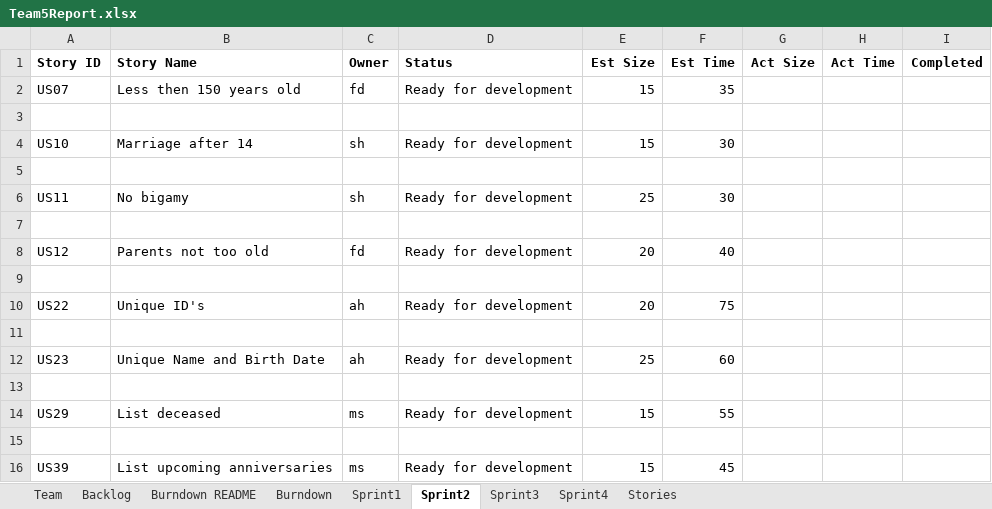
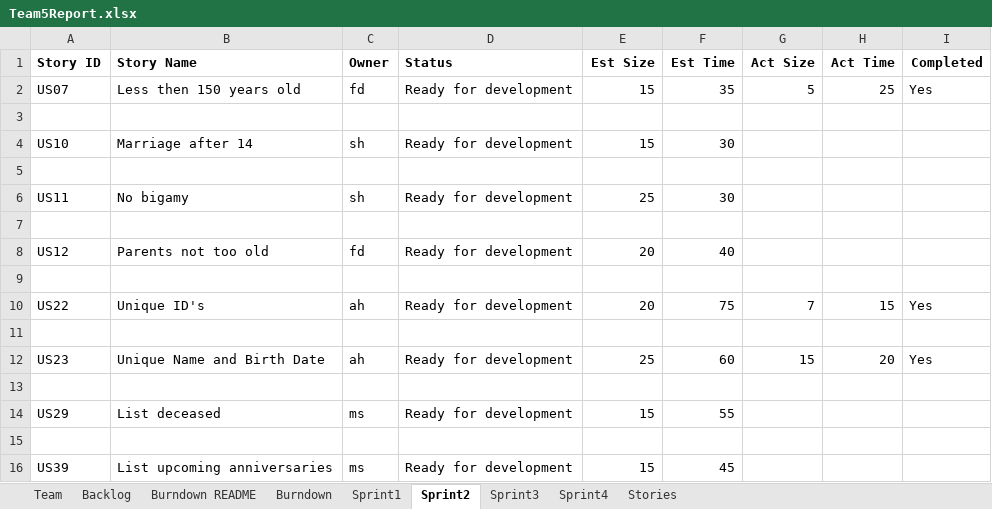
Before and after one commit to ahernan5/SSW555, an Excel workbook: Team5Report.xlsx, sheet Sprint2, drawn as a sheet; values as stored, in another font and other column widths than the file's, no borders; the diff names each change by its address in the sheet, - before the commit and + after, or states it on an @@ line.

```diff
--- a/Team5Report.xlsx (sheet Sprint2)
+++ b/Team5Report.xlsx (sheet Sprint2)
-G2 (Act Size): (empty)
+G2 (Act Size): 5
-H2 (Act Time): (empty)
+H2 (Act Time): 25
-I2 (Completed): (empty)
+I2 (Completed): Yes
-G10 (Act Size): (empty)
+G10 (Act Size): 7
-H10 (Act Time): (empty)
+H10 (Act Time): 15
-I10 (Completed): (empty)
+I10 (Completed): Yes
-G12 (Act Size): (empty)
+G12 (Act Size): 15
-H12 (Act Time): (empty)
+H12 (Act Time): 20
-I12 (Completed): (empty)
+I12 (Completed): Yes
```
Also changed, not shown: 1 other file.
